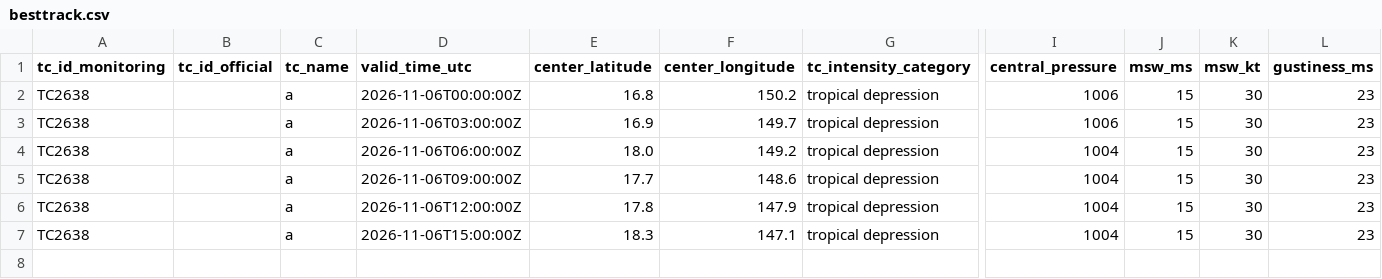
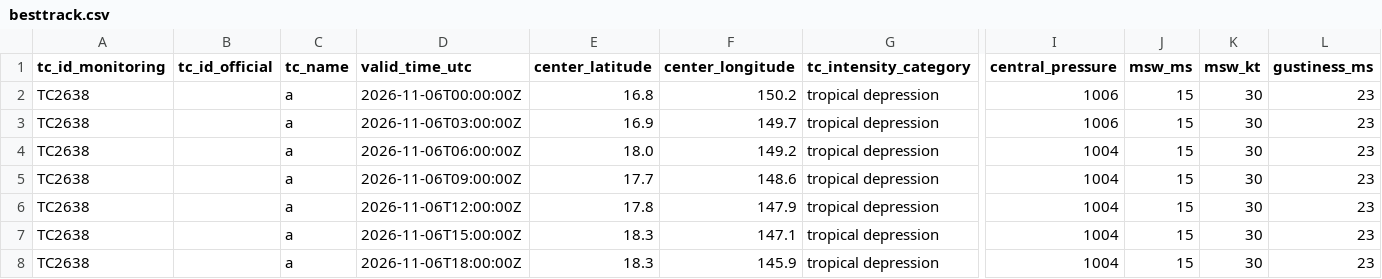
Before and after one commit to beuraieon-a/jma-tc-tracker, a CSV file: data/TC2638_TD_a/besttrack.csv, drawn as a sheet; only a part is shown, gaps mark what is left out; rows hold the shown columns only; the diff names each change by its address in the sheet, - before the commit and + after, or states it on an @@ line.

Commit message:
data: 42277989866 2026-11-06T19:15:26Z

```diff
--- a/data/TC2638_TD_a/besttrack.csv
+++ b/data/TC2638_TD_a/besttrack.csv
+row 8: TC2638 |  | a | 2026-11-06T18:00:00Z | 18.3 | 145.9 | tropical depression | 1004 | 15 | 30 | 23
```
Also changed, not shown: 4 other files.
